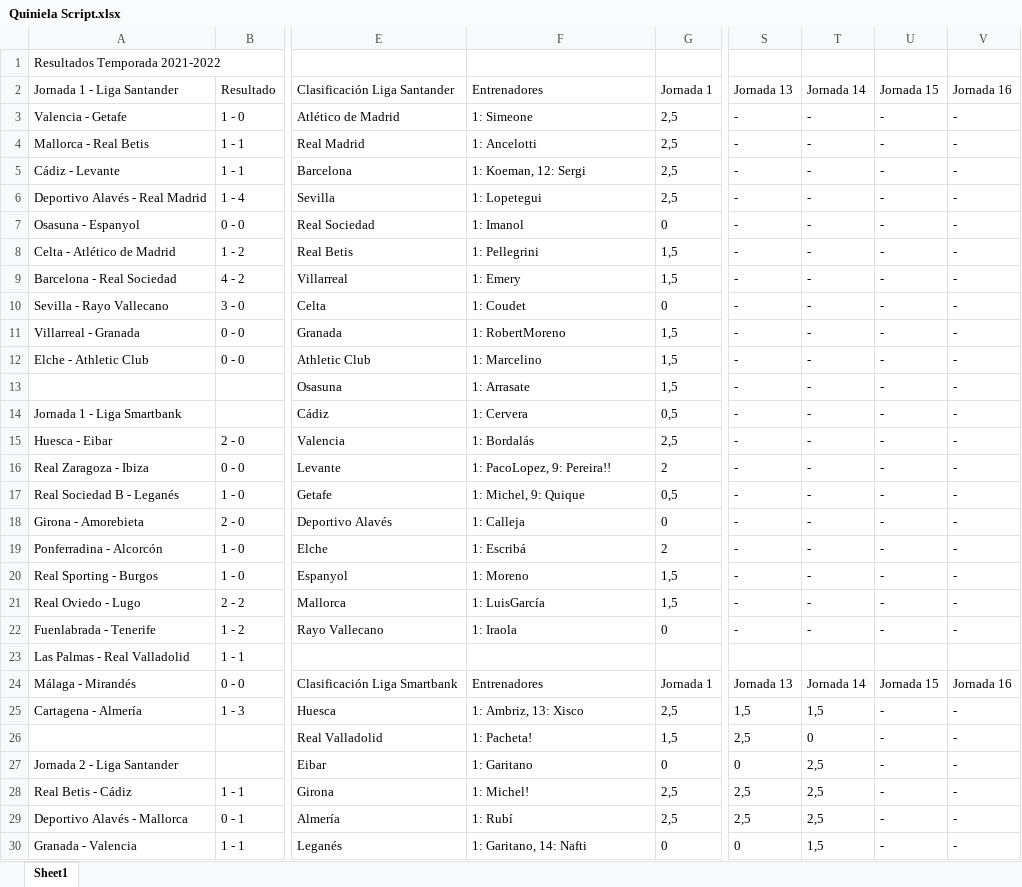
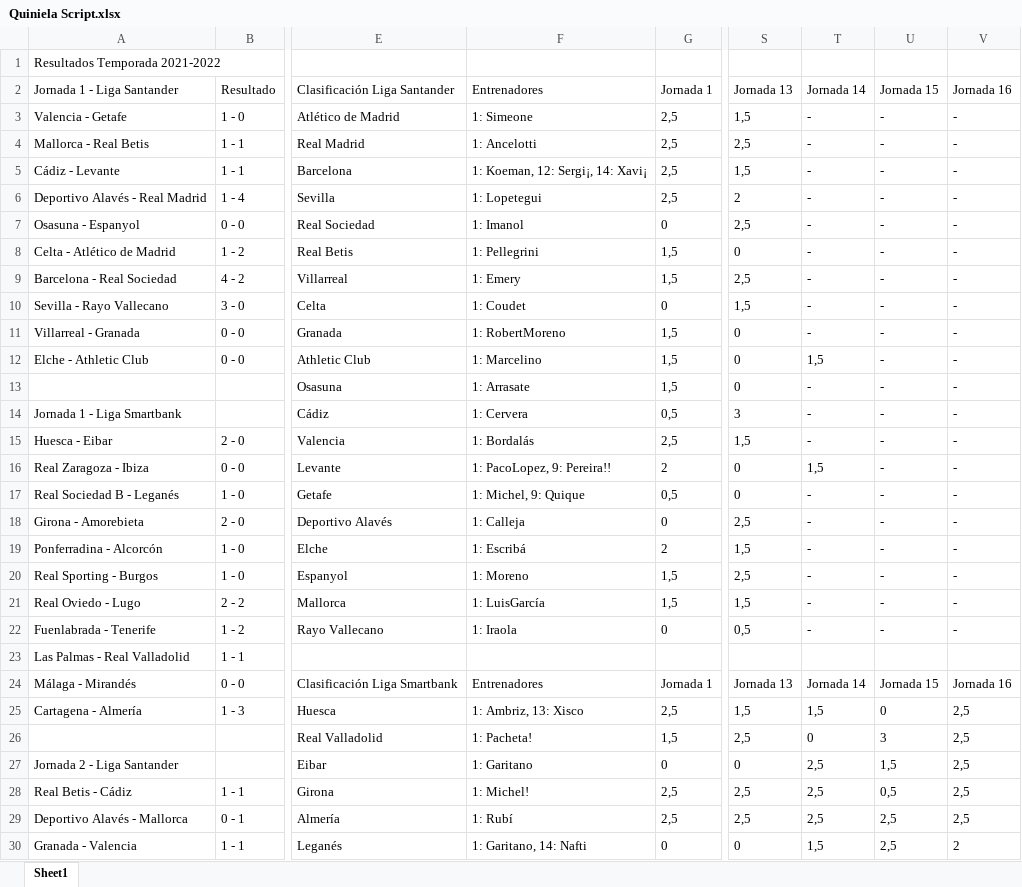
Before and after one commit to alvaro0308/LaLigaEstadisticas, an Excel workbook: LaLigaEstadisticas/src/main/database/Quiniela Script.xlsx, sheet Sheet1, drawn as a sheet; only a part is shown, gaps mark what is left out; values as stored, in another font and other column widths than the file's, no borders; the diff covers the shown part only; the diff names each change by its address in the sheet, - before the commit and + after, or states it on an @@ line.

Commit message:
Xavi

```diff
--- a/LaLigaEstadisticas/src/main/database/Quiniela Script.xlsx (sheet Sheet1)
+++ b/LaLigaEstadisticas/src/main/database/Quiniela Script.xlsx (sheet Sheet1)
-S3: -
+S3: 1,5
-S4: -
+S4: 2,5
-F5: 1: Koeman, 12: Sergi
+F5: 1: Koeman, 12: Sergi¡, 14: Xavi¡
-S5: -
+S5: 1,5
-S6: -
+S6: 2
-S7: -
+S7: 2,5
-S8: -
+S8: 0
-S9: -
+S9: 2,5
-S10: -
+S10: 1,5
-S11:S13: -
+S11:S13: 0
-T12: -
+T12: 1,5
-S14: -
+S14: 3
-S15: -
+S15: 1,5
-S16:S17: -
+S16:S17: 0
-T16: -
+T16: 1,5
-S18: -
+S18: 2,5
-S19: -
+S19: 1,5
-S20: -
+S20: 2,5
-S21: -
+S21: 1,5
-S22: -
+S22: 0,5
-U25: -
+U25: 0
-V25:V29: -
+V25:V29: 2,5
-U26: -
+U26: 3
-U27: -
+U27: 1,5
-U28: -
+U28: 0,5
-U29:U30: -
+U29:U30: 2,5
-V30: -
+V30: 2
```
Also changed, not shown: 102 edited cells elsewhere in this sheet, 1 other file.
